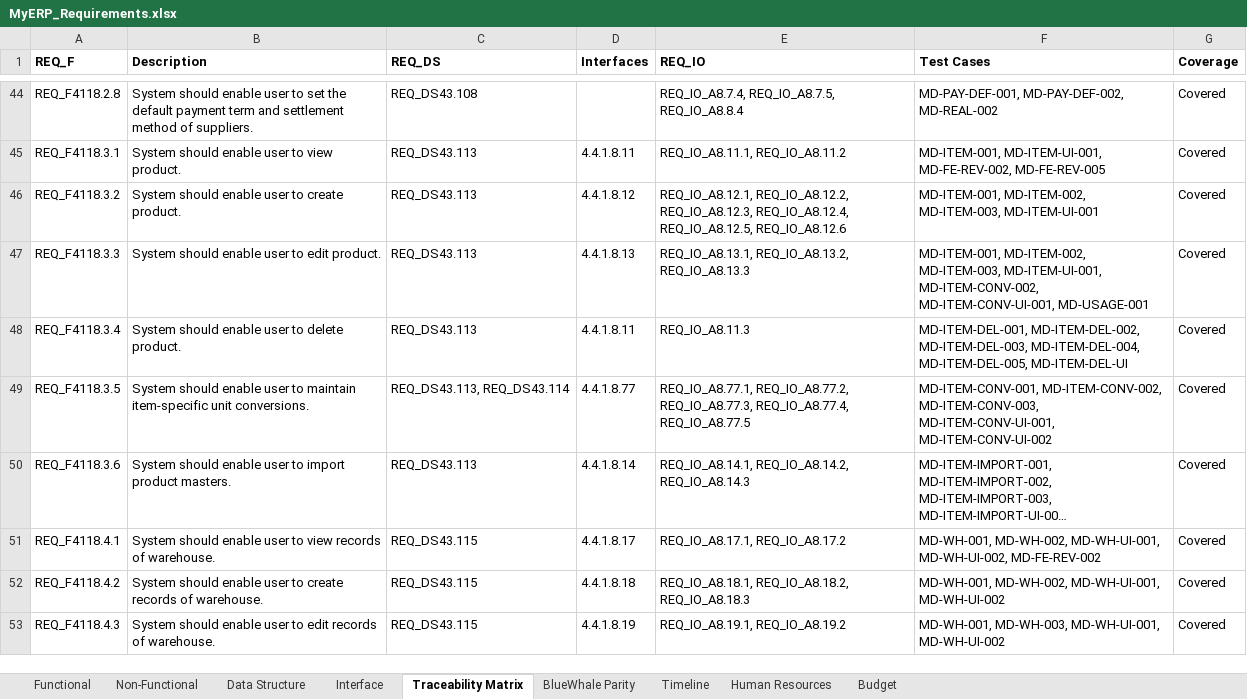
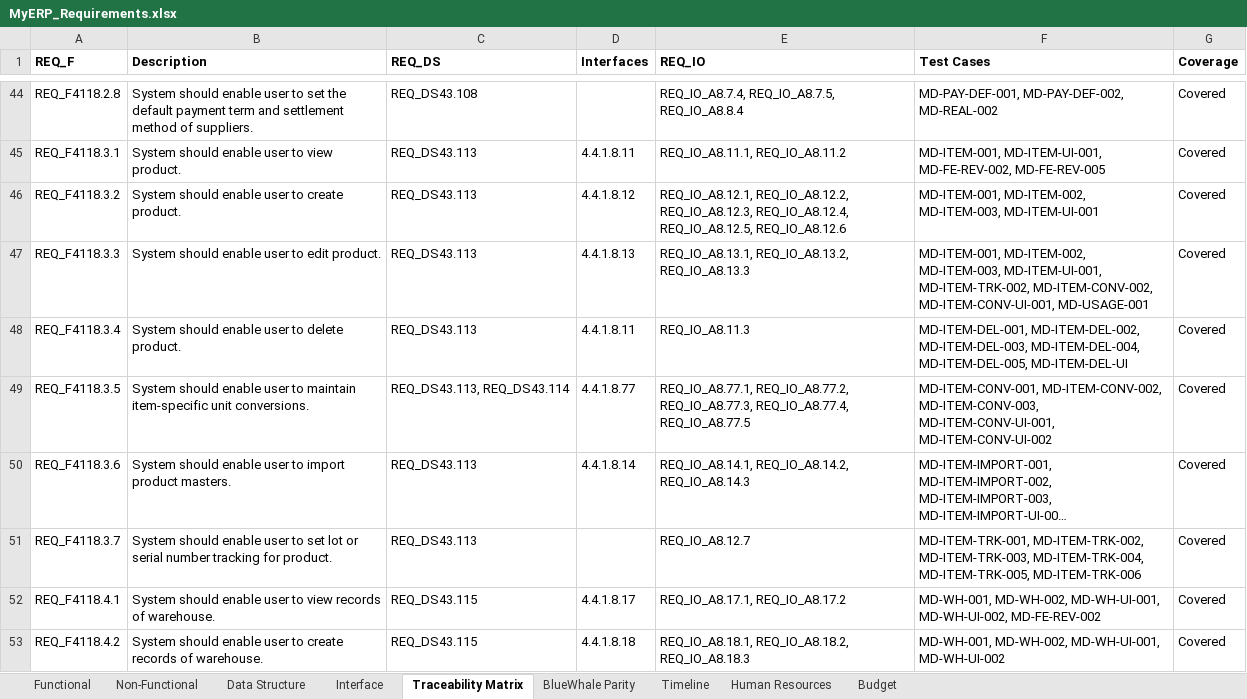
Before and after one commit to snowwhite10/MyERP, an Excel workbook: docs/99-output/MyERP_Requirements.xlsx, sheet Traceability Matrix, drawn as a sheet; only a part is shown, gaps mark what is left out; the shorter side is filled out with more unchanged rows; long unchanged cells end in …; values as stored, in another font and other column widths than the file's, no borders; the diff names each change by its address in the sheet, - before the commit and + after, or states it on an @@ line.

```diff
--- a/docs/99-output/MyERP_Requirements.xlsx (sheet Traceability Matrix)
+++ b/docs/99-output/MyERP_Requirements.xlsx (sheet Traceability Matrix)
-F47 (Test Cases): …MD-ITEM-003, MD-ITEM-UI-001, MD-ITEM-CONV-002, MD-ITEM-CONV-UI-001,…
+F47 (Test Cases): …MD-ITEM-003, MD-ITEM-UI-001, MD-ITEM-TRK-002, MD-ITEM-CONV-002, MD-ITEM-CONV-UI-001,…
+row 51: REQ_F4118.3.7 | System should enable user to set lot or serial number tracking for product. | REQ_DS43.113 |  | REQ_IO_A8.12.7 | MD-ITEM-TRK-001, MD-ITEM-TRK-002, MD-ITEM-TRK-003, MD-ITEM-TRK-004, MD-ITEM-TRK-005, MD-ITEM-TRK-006 | Covered
```
Also changed, not shown: sheet Functional, sheet Interface, sheet Data Structure, 36 other files.
